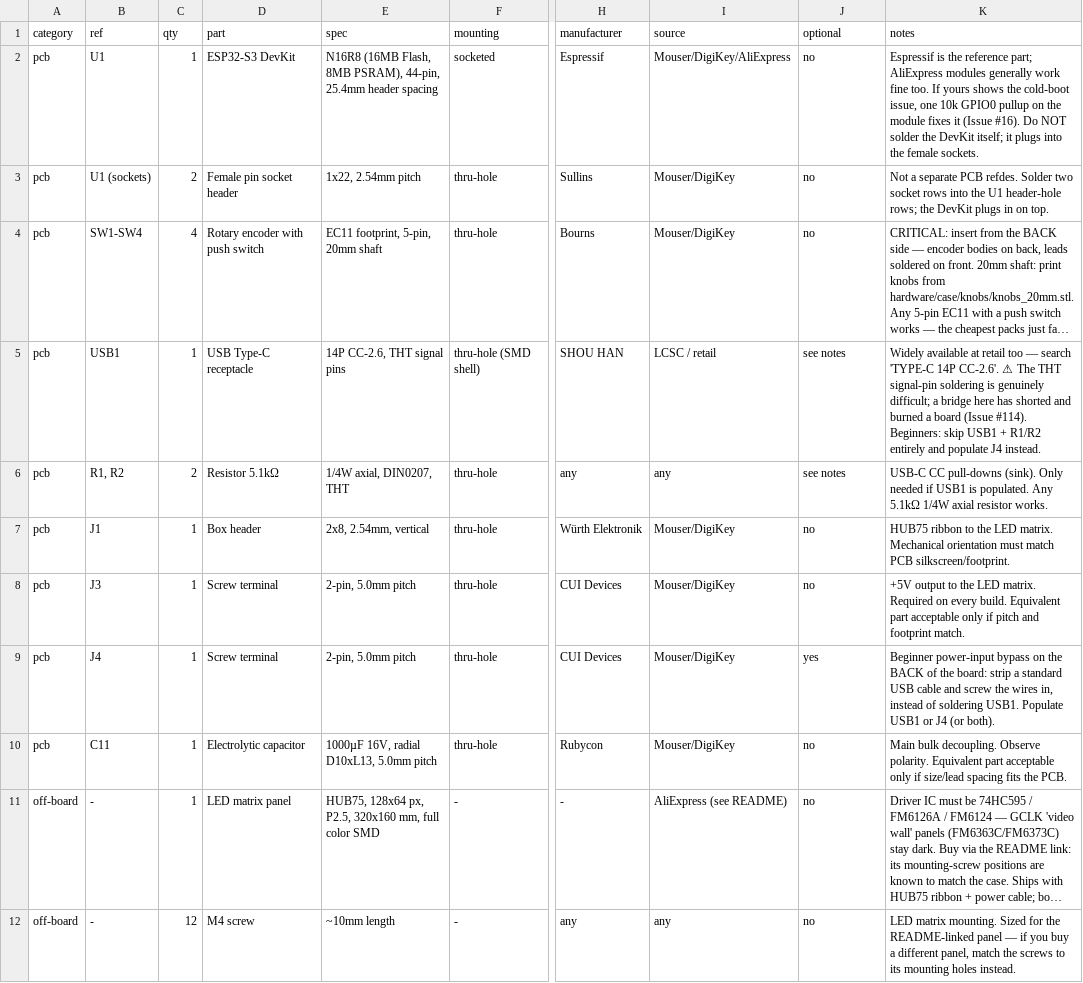
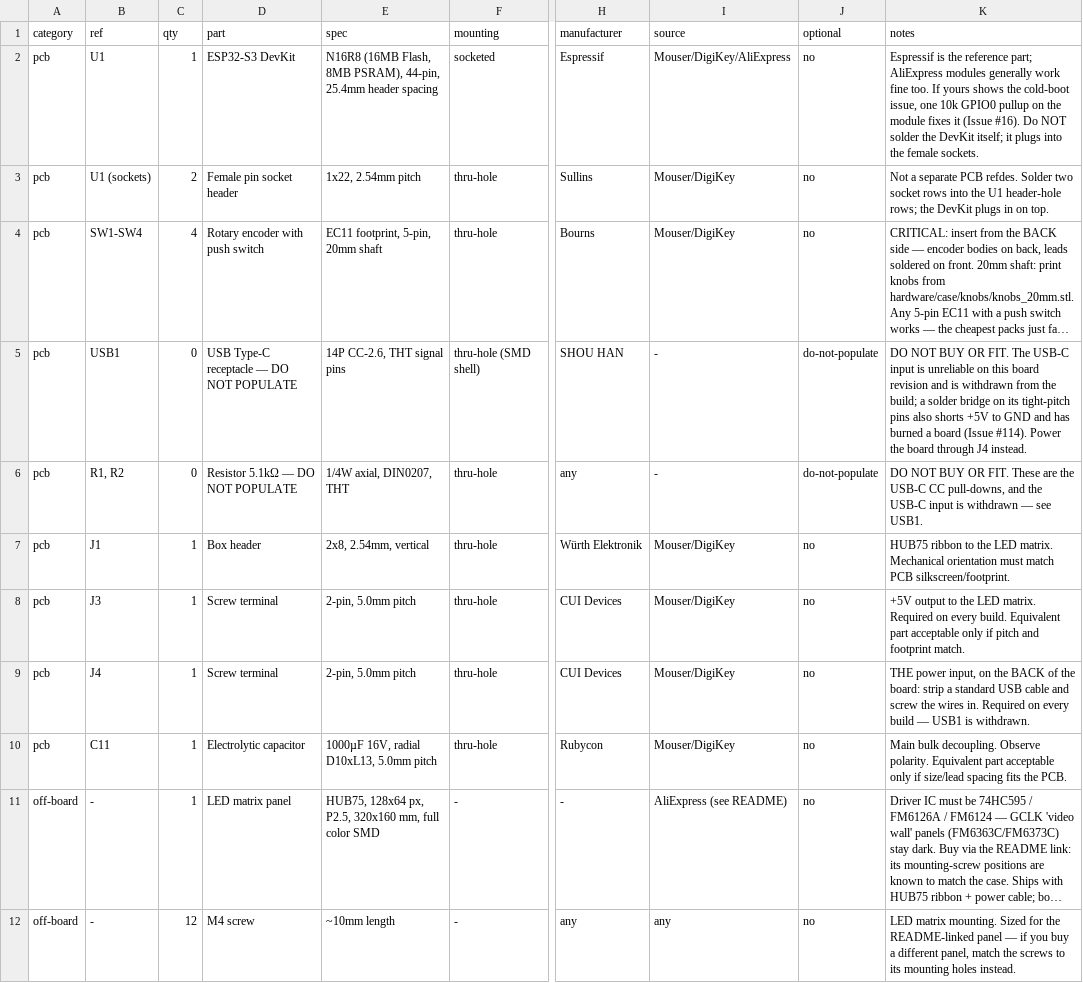
Before and after one commit to engmung/Patternflow, a CSV file: hardware/bom/bom_v3.0.csv, drawn as a sheet; only a part is shown, gaps mark what is left out; long unchanged cells end in …; the diff covers the shown part only; the diff names each change by its address in the sheet, - before the commit and + after, or states it on an @@ line.

```diff
--- a/hardware/bom/bom_v3.0.csv
+++ b/hardware/bom/bom_v3.0.csv
-C5 (qty): 1
+C5 (qty): 0
-D5 (part): USB Type-C receptacle
+D5 (part): USB Type-C receptacle — DO NOT POPULATE
-I5 (source): LCSC / retail
+I5 (source): -
-J5:J6 (optional): see notes
+J5:J6 (optional): do-not-populate
-K5 (notes): Widely available at retail too — search 'TYPE-C 14P CC-2.6'. ⚠ The THT signal-pin soldering is genuinely difficult; a bridge here has shorted and burned a board (Issue #114). Beginners: skip USB1 + R1/R2 entirely and populate J4 instead.
+K5 (notes): DO NOT BUY OR FIT. The USB-C input is unreliable on this board revision and is withdrawn from the build; a solder bridge on its tight-pitch pins also shorts +5V to GND and has burned a board (Issue #114). Power the board through J4 instead.
-C6 (qty): 2
+C6 (qty): 0
-D6 (part): Resistor 5.1kΩ
+D6 (part): Resistor 5.1kΩ — DO NOT POPULATE
-I6 (source): any
+I6 (source): -
-K6 (notes): USB-C CC pull-downs (sink). Only needed if USB1 is populated. Any 5.1kΩ 1/4W axial resistor works.
+K6 (notes): DO NOT BUY OR FIT. These are the USB-C CC pull-downs, and the USB-C input is withdrawn — see USB1.
-J9 (optional): yes
+J9 (optional): no
-K9 (notes): Beginner power-input bypass on the BACK of the board: strip a standard USB cable and screw the wires in, instead of soldering USB1. Populate USB1 or J4 (or both).
+K9 (notes): THE power input, on the BACK of the board: strip a standard USB cable and screw the wires in. Required on every build — USB1 is withdrawn.
```
Also changed, not shown: 1 removed row and 2 edited cells elsewhere in this file, 3 other files.
